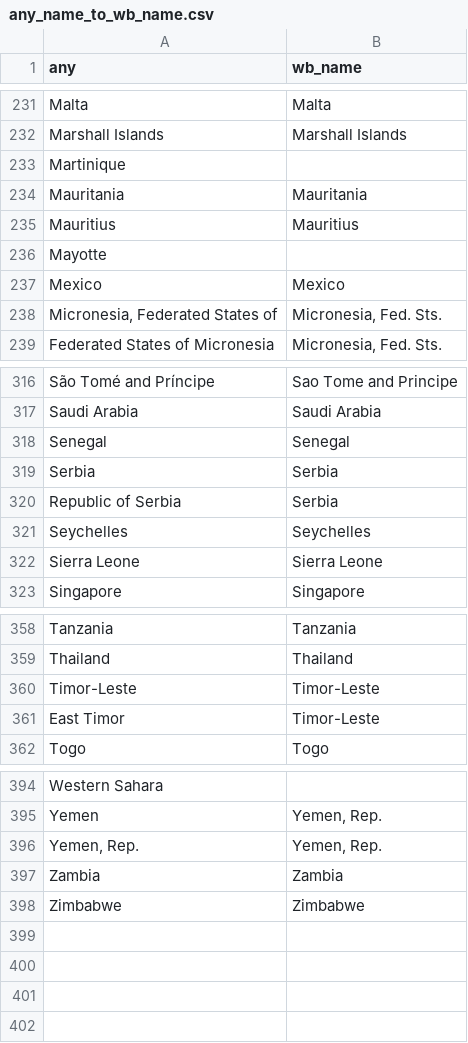
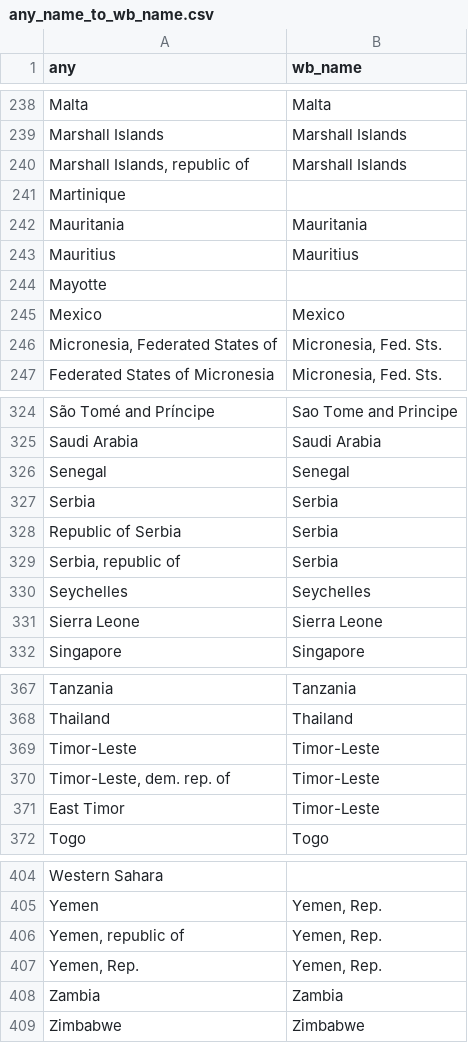
Before and after one commit to adrivsh/country_names, a CSV file: out/any_name_to_wb_name.csv, drawn as a sheet; only a part is shown, gaps mark what is left out; the diff covers the shown part only; the diff names each change by its address in the sheet, - before the commit and + after, or states it on an @@ line.

```diff
--- a/out/any_name_to_wb_name.csv
+++ b/out/any_name_to_wb_name.csv
+row 240: Marshall Islands, republic of | Marshall Islands
+row 329: Serbia, republic of | Serbia
+row 370: Timor-Leste, dem. rep. of | Timor-Leste
+row 406: Yemen, republic of | Yemen, Rep.
```
Also changed, not shown: 7 added rows elsewhere in this file.
